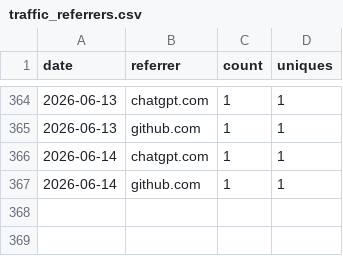
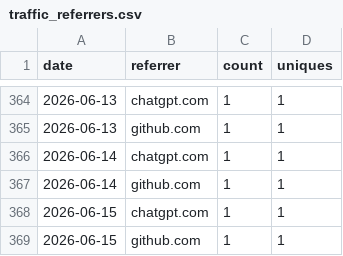
Before and after one commit to nasuni-labs/nasuni-mcp-desktop, a CSV file: data/traffic_referrers.csv, drawn as a sheet; only a part is shown, gaps mark what is left out.

```diff
--- a/data/traffic_referrers.csv
+++ b/data/traffic_referrers.csv
@@ -367 +367,3 @@ date,referrer,count,uniques
 2026-06-14,github.com,1,1
+2026-06-15,chatgpt.com,1,1
+2026-06-15,github.com,1,1
```
Also changed, not shown: data/traffic_clones.csv, data/traffic_paths.csv, 1 other file.
